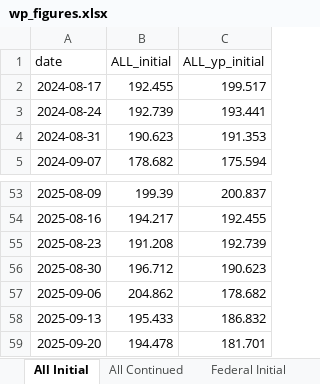
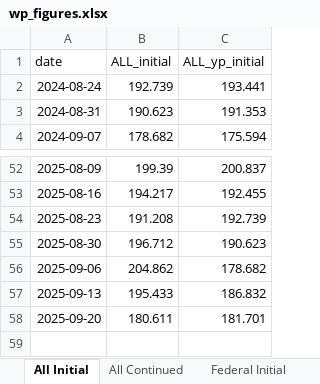
Before and after one commit to Economic/ui_recession_watch, an Excel workbook: output/wp_figures.xlsx, sheet All Initial, drawn as a sheet; only a part is shown, gaps mark what is left out; values as stored, in another font and other column widths than the file's, no borders; removed rows and columns are numbered as before the commit, all else as after; the diff names each change by its address in the sheet, - before the commit and + after, or states it on an @@ line.

```diff
--- a/output/wp_figures.xlsx (sheet All Initial)
+++ b/output/wp_figures.xlsx (sheet All Initial)
-row 2: 2024-08-17 | 192.455 | 199.517
-B58 (ALL_initial): 194.478
+B58 (ALL_initial): 180.611
```
Also changed, not shown: sheet State Fed Cont Smooth, sheet State Cont Smooth, sheet All Continued, sheet Federal Continued, sheet Federal Initial, 3 other files.
